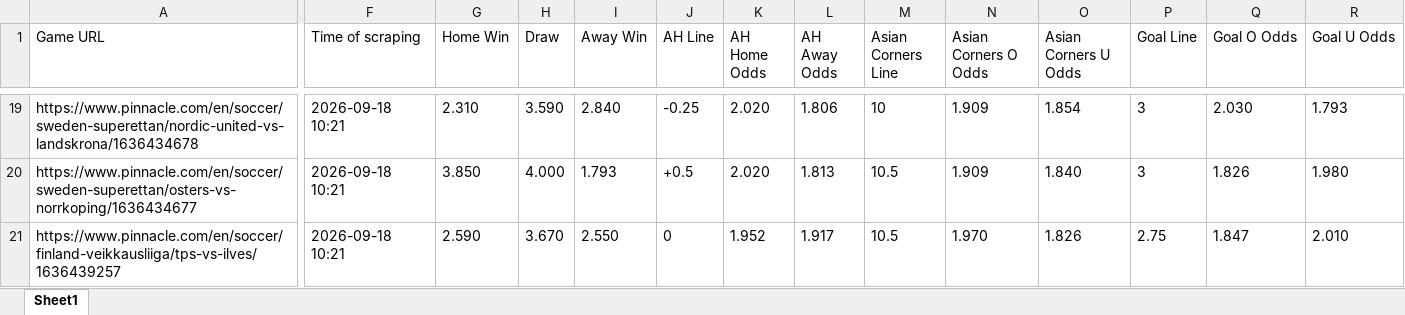
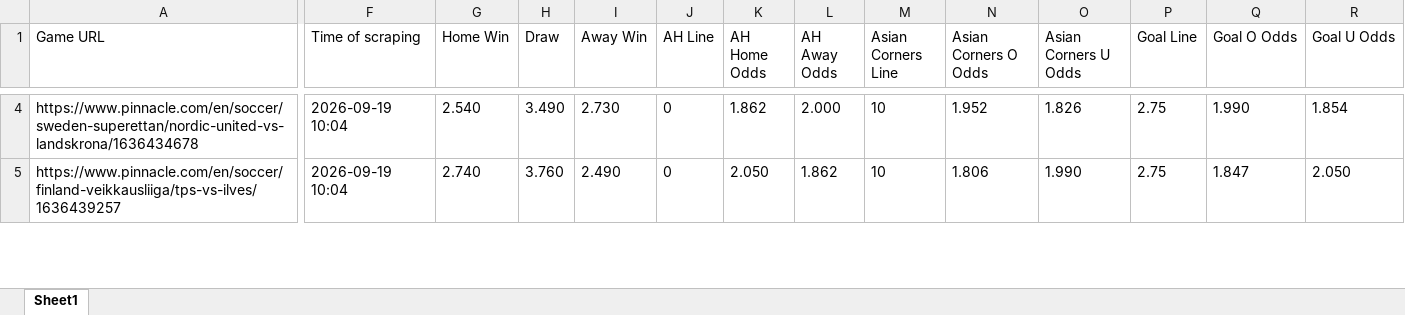
Before and after one commit to super-luke-chambers/pin_scraper, an Excel workbook: outputs/pinnacle_odds_data.xlsx, sheet Sheet1, drawn as a sheet; only a part is shown, gaps mark what is left out; values as stored, in another font and other column widths than the file's, no borders; removed rows and columns are numbered as before the commit, all else as after; rows hold the shown columns only; the diff covers the shown part only; the diff names each change by its address in the sheet, - before the commit and + after, or states it on an @@ line.

```diff
--- a/outputs/pinnacle_odds_data.xlsx (sheet Sheet1)
+++ b/outputs/pinnacle_odds_data.xlsx (sheet Sheet1)
-F4 (Time of scraping): 2026-09-18 10:21
+F4 (Time of scraping): 2026-09-19 10:04
-G4 (Home Win): 2.310
+G4 (Home Win): 2.540
-H4 (Draw): 3.590
+H4 (Draw): 3.490
-I4 (Away Win): 2.840
+I4 (Away Win): 2.730
-J4 (AH Line): -0.25
+J4 (AH Line): 0
-K4 (AH Home Odds): 2.020
+K4 (AH Home Odds): 1.862
-L4 (AH Away Odds): 1.806
+L4 (AH Away Odds): 2.000
-N4 (Asian Corners O Odds): 1.909
+N4 (Asian Corners O Odds): 1.952
-O4 (Asian Corners U Odds): 1.854
+O4 (Asian Corners U Odds): 1.826
-P4 (Goal Line): 3
+P4 (Goal Line): 2.75
-Q4 (Goal O Odds): 2.030
+Q4 (Goal O Odds): 1.990
-R4 (Goal U Odds): 1.793
+R4 (Goal U Odds): 1.854
-row 20: https://www.pinnacle.com/en/soccer/sweden-superettan/osters-vs-norrkoping/1636434677 | 2026-09-18 10:21 | 3.850 | 4.000 | 1.793 | +0.5 | 2.020 | 1.813 | 10.5 | 1.909 | 1.840 | 3 | 1.826 | 1.980
-F5 (Time of scraping): 2026-09-18 10:21
+F5 (Time of scraping): 2026-09-19 10:04
-G5 (Home Win): 2.590
+G5 (Home Win): 2.740
-H5 (Draw): 3.670
+H5 (Draw): 3.760
-I5 (Away Win): 2.550
+I5 (Away Win): 2.490
-K5 (AH Home Odds): 1.952
+K5 (AH Home Odds): 2.050
-L5 (AH Away Odds): 1.917
+L5 (AH Away Odds): 1.862
-M5 (Asian Corners Line): 10.5
+M5 (Asian Corners Line): 10
-N5 (Asian Corners O Odds): 1.970
+N5 (Asian Corners O Odds): 1.806
-O5 (Asian Corners U Odds): 1.826
+O5 (Asian Corners U Odds): 1.990
-R5 (Goal U Odds): 2.010
+R5 (Goal U Odds): 2.050
```
Also changed, not shown: 6 added rows, 21 removed rows and 478 edited cells elsewhere in this sheet, outputs/pinnacle_corners_historical.xlsx, 2 other files.
